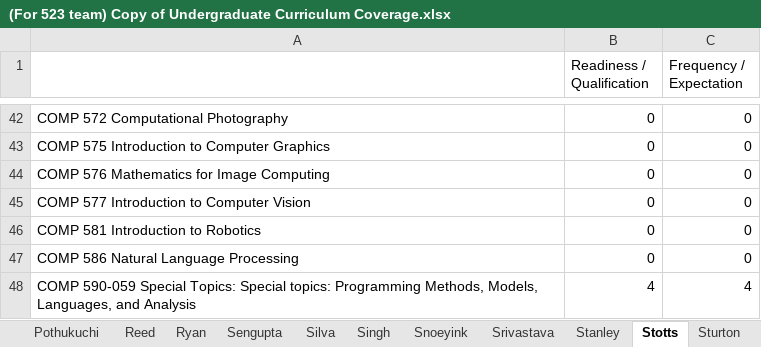
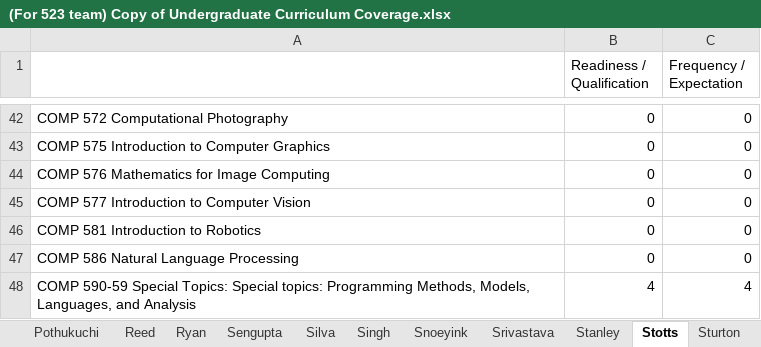
Before and after one commit to hashunc/UNC-CS-Course-Scheduling-mk2, an Excel workbook: data/Input/(For 523 team) Copy of Undergraduate Curriculum Coverage.xlsx, sheet Stotts, drawn as a sheet; only a part is shown, gaps mark what is left out; values as stored, in another font and other column widths than the file's, no borders; the diff names each change by its address in the sheet, - before the commit and + after, or states it on an @@ line.

```diff
--- a/data/Input/(For 523 team) Copy of Undergraduate Curriculum Coverage.xlsx (sheet Stotts)
+++ b/data/Input/(For 523 team) Copy of Undergraduate Curriculum Coverage.xlsx (sheet Stotts)
-A48: COMP 590-059 Special Topics:…
+A48: COMP 590-59 Special Topics:…
```
Also changed, not shown: sheet Mayer-Patel, sheet Chaturvedi, data/Input/2025ClassEnrollCap.xlsx, data/Input/Temple of Automatic course scheduling data sheet (Responses) - Form Responses 1.xlsx, 19 other files.
